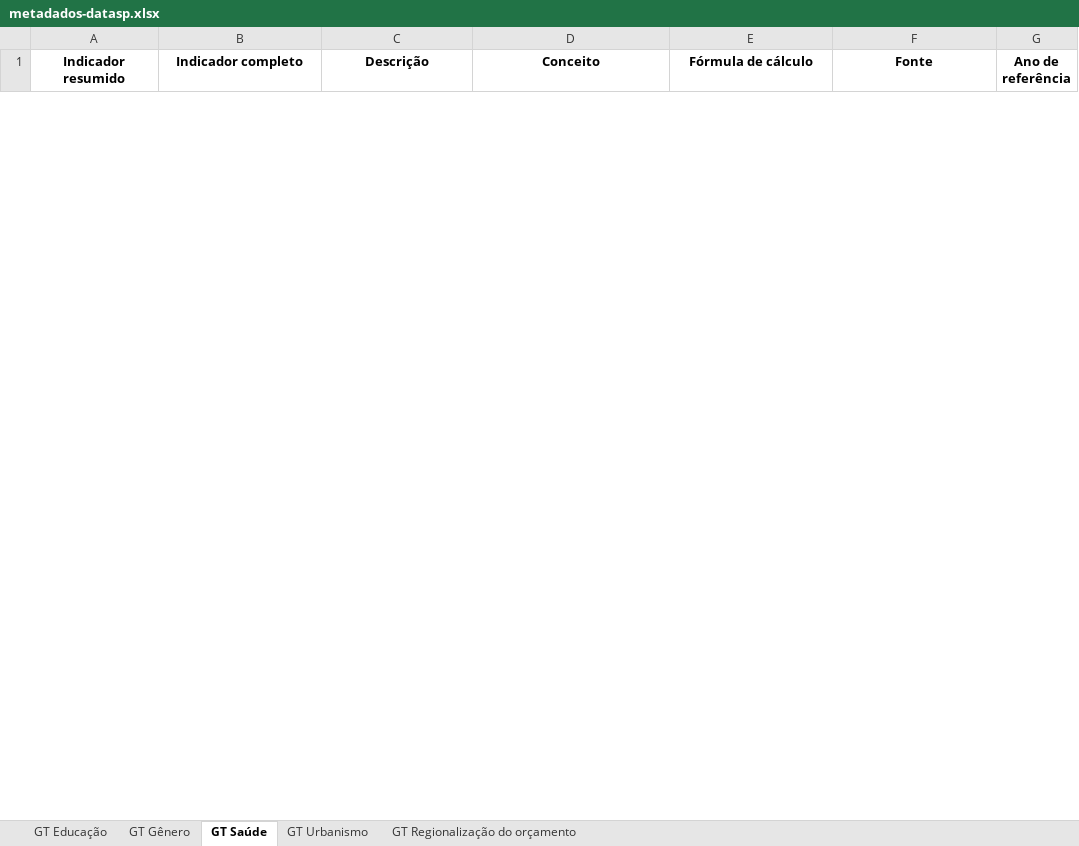
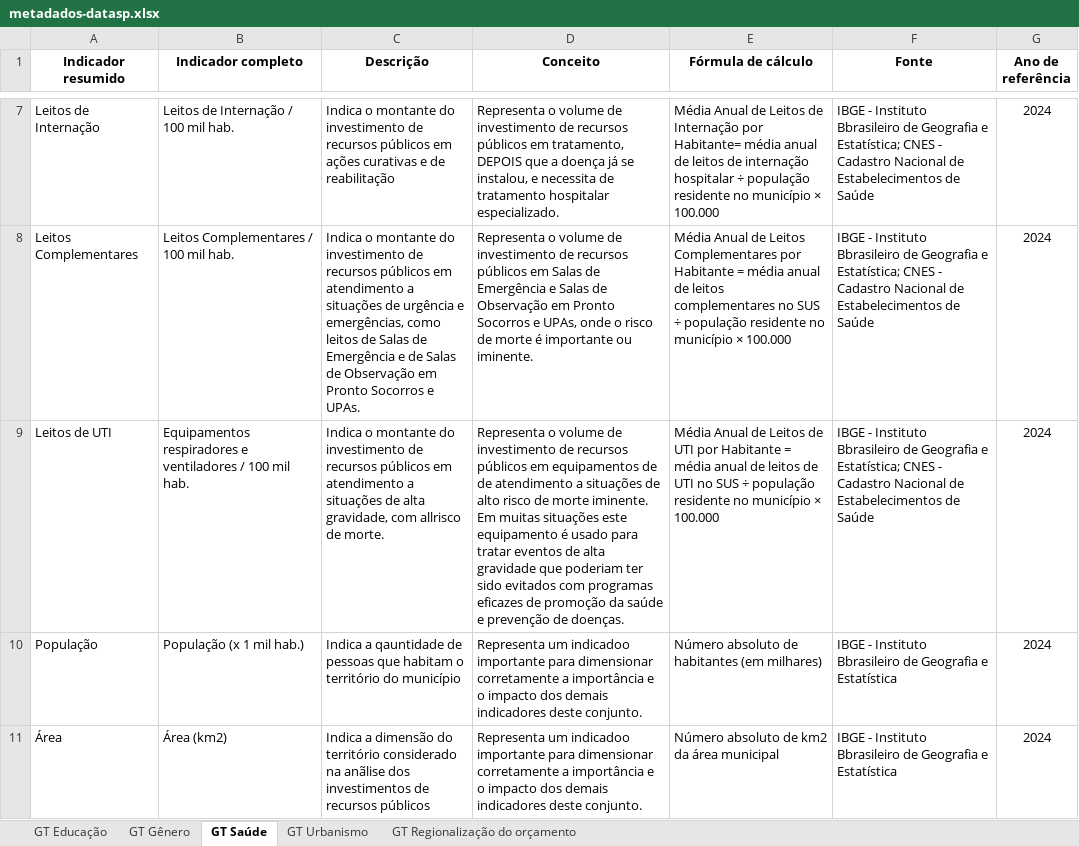
Before and after one commit to ObservatorioPoliticasTCM/painel-frontend, an Excel workbook: public/infos/metadados-datasp.xlsx, sheet GT Saúde, drawn as a sheet; only a part is shown, gaps mark what is left out; values as stored, in another font and other column widths than the file's, no borders; table styles not drawn; the diff covers the shown part only; the diff names each change by its address in the sheet, - before the commit and + after, or states it on an @@ line.

Commit message:
Metadados atualizado

```diff
--- a/public/infos/metadados-datasp.xlsx (sheet GT Saúde)
+++ b/public/infos/metadados-datasp.xlsx (sheet GT Saúde)
+row 7: Leitos de Internação | Leitos de Internação / 100 mil hab. | Indica o montante do investimento de recursos públicos em ações curativas e de reabilitação | Representa o volume de investimento de recursos públicos em tratamento, DEPOIS que a doença já se instalou, e necessita de tratamento hospitalar especializado. | Média Anual de Leitos de Internação por Habitante= média anual de leitos de internação hospitalar ÷ população residente no município × 100.000 | IBGE - Instituto Bbrasileiro de Geografia e Estatística; CNES - Cadastro Nacional de Estabelecimentos de Saúde | 2024
+row 8: Leitos Complementares | Leitos Complementares / 100 mil hab. | Indica o montante do investimento de recursos públicos em atendimento a situações de urgência e emergências, como leitos de Salas de Emergência e de Salas de Observação em Pronto Socorros e UPAs. | Representa o volume de investimento de recursos públicos em Salas de Emergência e Salas de Observação em Pronto Socorros e UPAs, onde o risco de morte é importante ou iminente. | Média Anual de Leitos Complementares por Habitante = média anual de leitos complementares no SUS ÷ população residente no município × 100.000 | IBGE - Instituto Bbrasileiro de Geografia e Estatística; CNES - Cadastro Nacional de Estabelecimentos de Saúde | 2024
+row 9: Leitos de UTI | Equipamentos respiradores e ventiladores / 100 mil hab. | Indica o montante do investimento de recursos públicos em atendimento a situações de alta gravidade, com allrisco de morte. | Representa o volume de investimento de recursos públicos em equipamentos de de atendimento a situações de alto risco de morte iminente. Em muitas situações este equipamento é usado para tratar eventos de alta gravidade que poderiam ter sido evitados com programas eficazes de promoção da saúde e prevenção de doenças. | Média Anual de Leitos de UTI por Habitante = média anual de leitos de UTI no SUS ÷ população residente no município × 100.000 | IBGE - Instituto Bbrasileiro de Geografia e Estatística; CNES - Cadastro Nacional de Estabelecimentos de Saúde | 2024
+row 10: População | População (x 1 mil hab.) | Indica a qauntidade de pessoas que habitam o território do município | Representa um indicadoo importante para dimensionar corretamente a importância e o impacto dos demais indicadores deste conjunto. | Número absoluto de habitantes (em milhares) | IBGE - Instituto Bbrasileiro de Geografia e Estatística | 2024
+row 11: Área | Área (km2) | Indica a dimensão do território considerado na anãlise dos investimentos de recursos públicos | Representa um indicadoo importante para dimensionar corretamente a importância e o impacto dos demais indicadores deste conjunto. | Número absoluto de km2 da área municipal | IBGE - Instituto Bbrasileiro de Geografia e Estatística | 2024
```
Also changed, not shown: 9 added rows and 4 removed rows elsewhere in this sheet.
